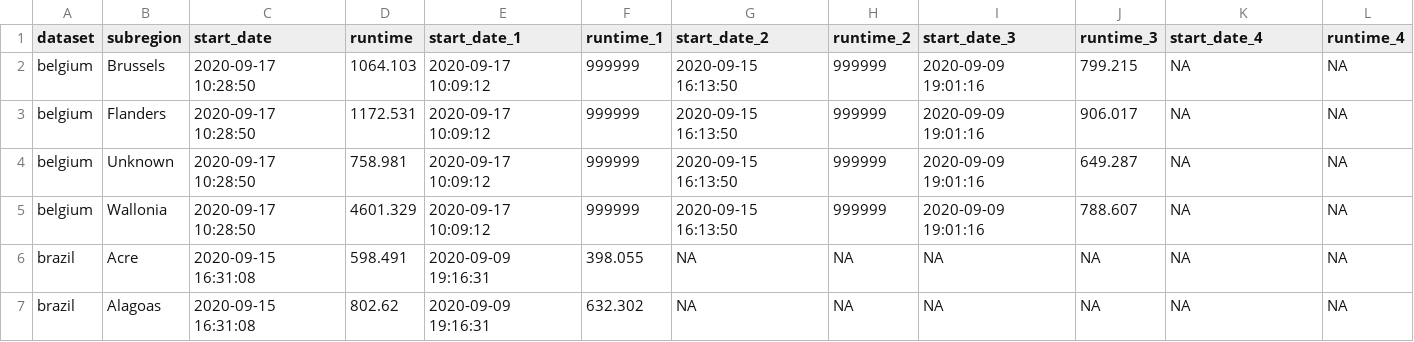
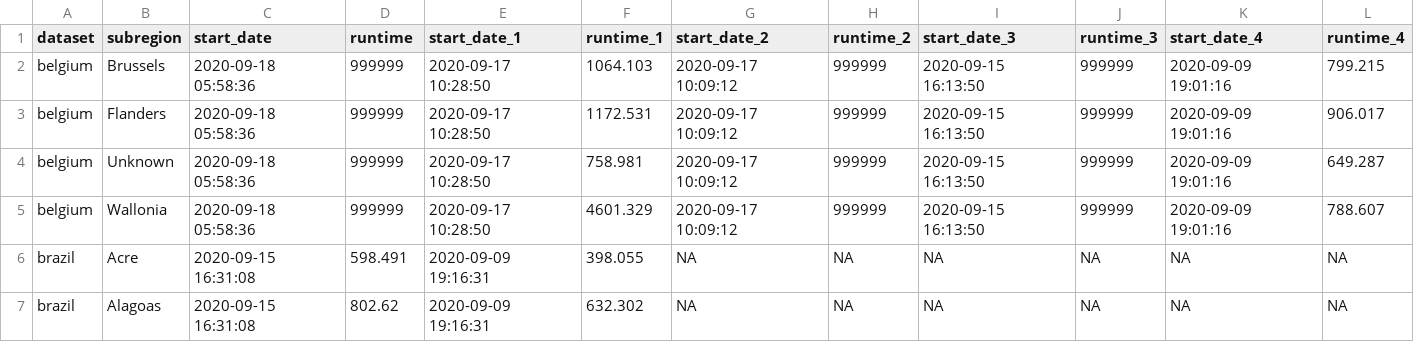
Before and after one commit to steven871121/covid-rt-estimates, a CSV file: runtimes.csv, drawn as a sheet; only a part is shown.

```diff
--- a/runtimes.csv
+++ b/runtimes.csv
@@ -1,6 +1,6 @@
 "dataset","subregion","start_date","runtime","start_date_1","runtime_1","start_date_2","runtime_2","start_date_3","runtime_3","start_date_4","runtime_4"
-"belgium","Brussels",2020-09-17 10:28:50,1064.103,2020-09-17 10:09:12,999999,2020-09-15 16:13:50,999999,2020-09-09 19:01:16,799.215,NA,NA
-"belgium","Flanders",2020-09-17 10:28:50,1172.531,2020-09-17 10:09:12,999999,2020-09-15 16:13:50,999999,2020-09-09 19:01:16,906.017,NA,NA
-"belgium","Unknown",2020-09-17 10:28:50,758.981,2020-09-17 10:09:12,999999,2020-09-15 16:13:50,999999,2020-09-09 19:01:16,649.287,NA,NA
-"belgium","Wallonia",2020-09-17 10:28:50,4601.329,2020-09-17 10:09:12,999999,2020-09-15 16:13:50,999999,2020-09-09 19:01:16,788.607,NA,NA
+"belgium","Brussels",2020-09-18 05:58:36,999999,2020-09-17 10:28:50,1064.103,2020-09-17 10:09:12,999999,2020-09-15 16:13:50,999999,2020-09-09 19:01:16,799.215
+"belgium","Flanders",2020-09-18 05:58:36,999999,2020-09-17 10:28:50,1172.531,2020-09-17 10:09:12,999999,2020-09-15 16:13:50,999999,2020-09-09 19:01:16,906.017
+"belgium","Unknown",2020-09-18 05:58:36,999999,2020-09-17 10:28:50,758.981,2020-09-17 10:09:12,999999,2020-09-15 16:13:50,999999,2020-09-09 19:01:16,649.287
+"belgium","Wallonia",2020-09-18 05:58:36,999999,2020-09-17 10:28:50,4601.329,2020-09-17 10:09:12,999999,2020-09-15 16:13:50,999999,2020-09-09 19:01:16,788.607
 "brazil","Acre",2020-09-15 16:31:08,598.491,2020-09-09 19:16:31,398.055,NA,NA,NA,NA,NA,NA
```
Also changed, not shown: 1 other file.
